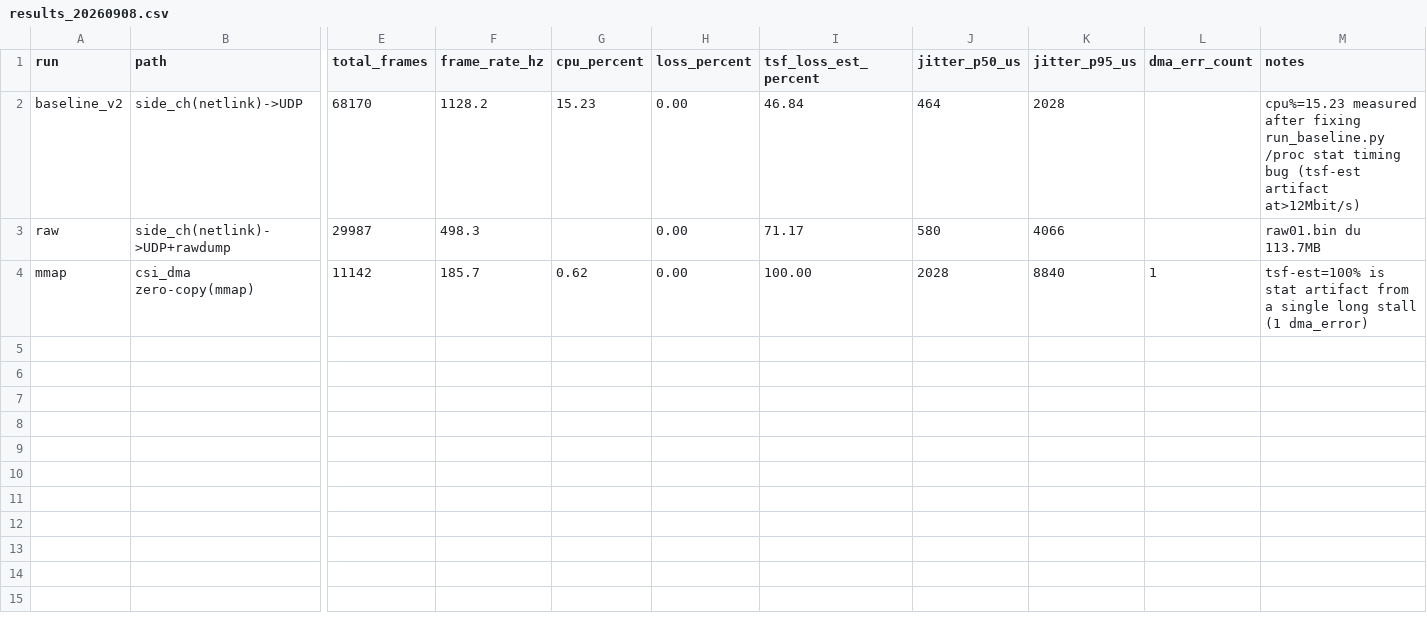
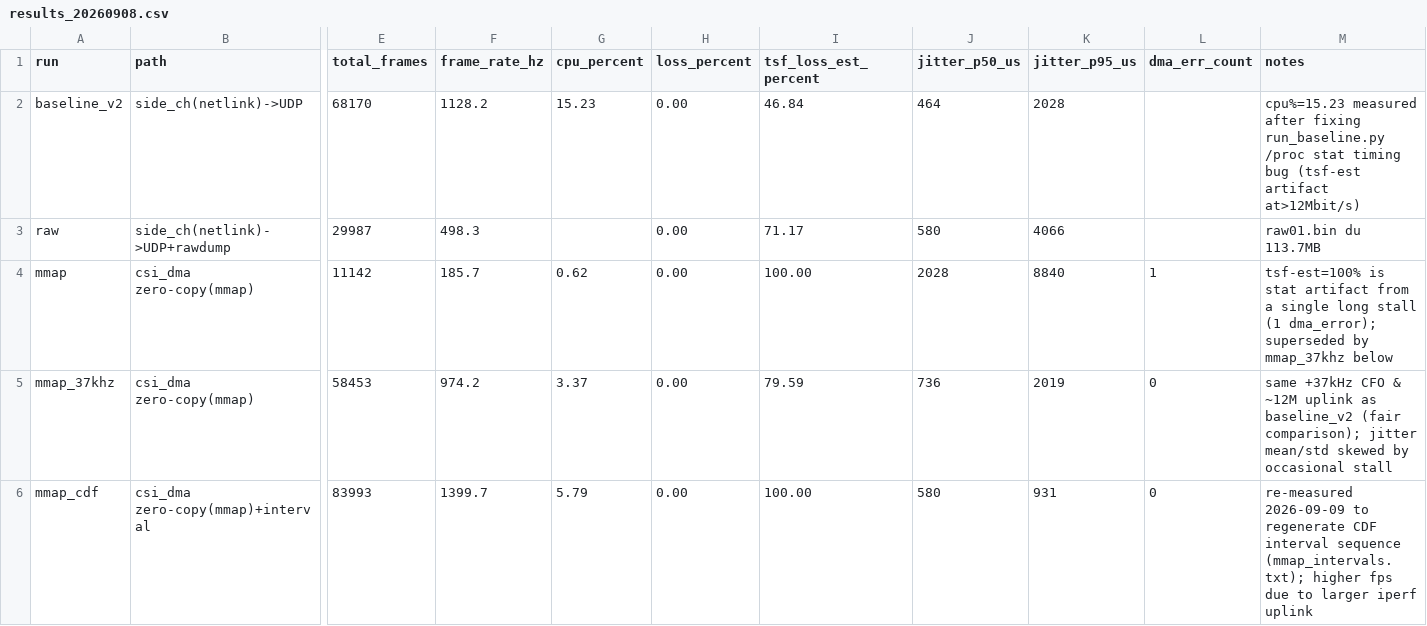
Before and after one commit to xielidev/openwifi-csi-pipeline, a CSV file: results/results_20260908.csv, drawn as a sheet; only a part is shown, gaps mark what is left out; rows hold the shown columns only; the diff names each change by its address in the sheet, - before the commit and + after, or states it on an @@ line.

Commit message:
Add benchmark figures (CPU bar + jitter CDF) and raw interval data
- Generate CPU-comparison bar chart and empirical jitter CDF from real
  inter-frame TSF interval sequences (baseline side_ch netlink vs mmap).
- Re-measured mmap on the board (2026-09-09) with the csi_bench -i interval
  dump to obtain a real CDF source (83992 frames, p50 580us / p95 931us).
- Track figure PNG/PDF and the interval .txt/.json sources (previously
  kept out by *.png / *.json ignore rules); adjust .gitignore to version them.
- Update results CSV with mmap_37khz (fair ~12M comparison) and mmap_cdf rows.

```diff
--- a/results/results_20260908.csv
+++ b/results/results_20260908.csv
-M4 (notes): …stall (1 dma_error)
+M4 (notes): …stall (1 dma_error); superseded by mmap_37khz below
+row 5: mmap_37khz | csi_dma zero-copy(mmap) | 58453 | 974.2 | 3.37 | 0.00 | 79.59 | 736 | 2019 | 0 | same +37kHz CFO & ~12M uplink as baseline_v2 (fair comparison); jitter mean/std skewed by occasional stall
+row 6: mmap_cdf | csi_dma zero-copy(mmap)+interval | 83993 | 1399.7 | 5.79 | 0.00 | 100.00 | 580 | 931 | 0 | re-measured 2026-09-09 to regenerate CDF interval sequence (mmap_intervals.txt); higher fps due to larger iperf uplink
```
Also changed, not shown: 14 other files.
